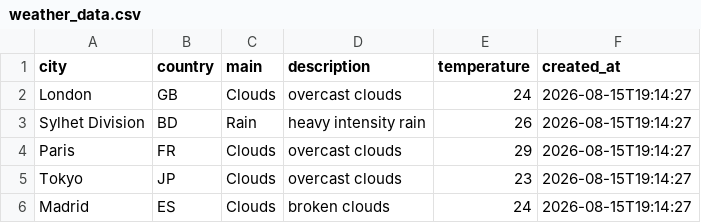
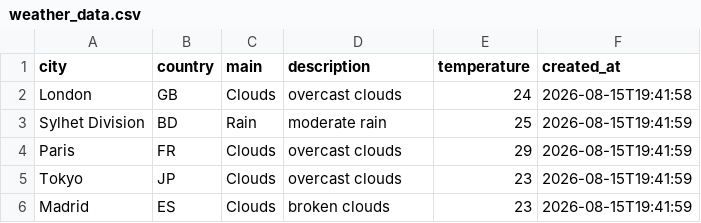
Before and after one commit to amzzz930/amin_repository, a CSV file: weather_data.csv, drawn as a sheet.

```diff
--- a/weather_data.csv
+++ b/weather_data.csv
@@ -1,6 +1,6 @@
 city,country,main,description,temperature,created_at
-London,GB,Clouds,overcast clouds,24,2026-08-15T19:14:27
-Sylhet Division,BD,Rain,heavy intensity rain,26,2026-08-15T19:14:27
-Paris,FR,Clouds,overcast clouds,29,2026-08-15T19:14:27
-Tokyo,JP,Clouds,overcast clouds,23,2026-08-15T19:14:27
-Madrid,ES,Clouds,broken clouds,24,2026-08-15T19:14:27
+London,GB,Clouds,overcast clouds,24,2026-08-15T19:41:58
+Sylhet Division,BD,Rain,moderate rain,25,2026-08-15T19:41:59
+Paris,FR,Clouds,overcast clouds,29,2026-08-15T19:41:59
+Tokyo,JP,Clouds,overcast clouds,23,2026-08-15T19:41:59
+Madrid,ES,Clouds,broken clouds,23,2026-08-15T19:41:59
```
